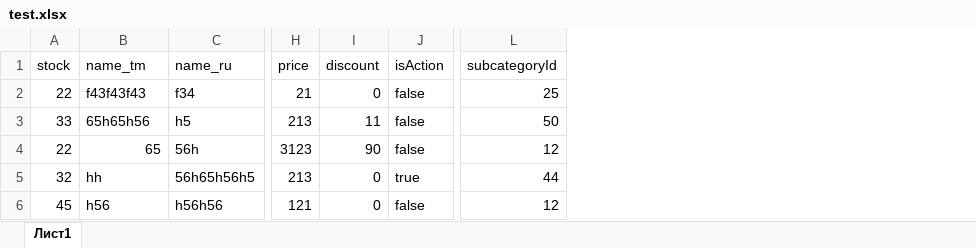
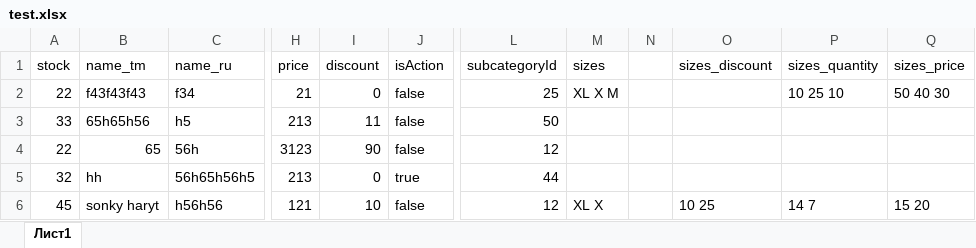
Before and after one commit to begenc-dart/serpay-back, an Excel workbook: test.xlsx, sheet Лист1, drawn as a sheet; only a part is shown, gaps mark what is left out; values as stored, in another font and other column widths than the file's, no borders; the diff names each change by its address in the sheet, - before the commit and + after, or states it on an @@ line.

```diff
--- a/test.xlsx (sheet Лист1)
+++ b/test.xlsx (sheet Лист1)
+column M (sizes), rows 2-6: XL X M |  |  |  | XL X
+column N, empty
+column O (sizes_discount), row 6: 10 25
+column P (sizes_quantity), rows 2-6: 10 25 10 |  |  |  | 14 7
+column Q (sizes_price), rows 2-6: 50 40 30 |  |  |  | 15 20
-B6 (name_tm): h56
+B6 (name_tm): sonky haryt
-I6 (discount): 0
+I6 (discount): 10
```
Also changed, not shown: 1 other file.
